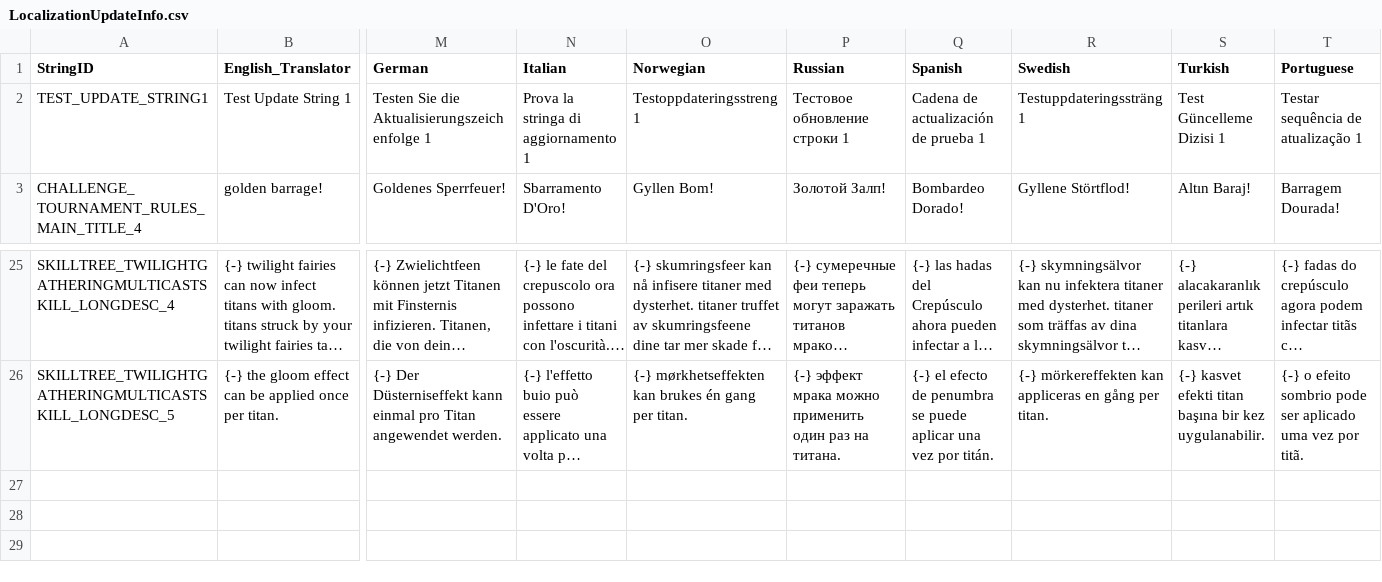
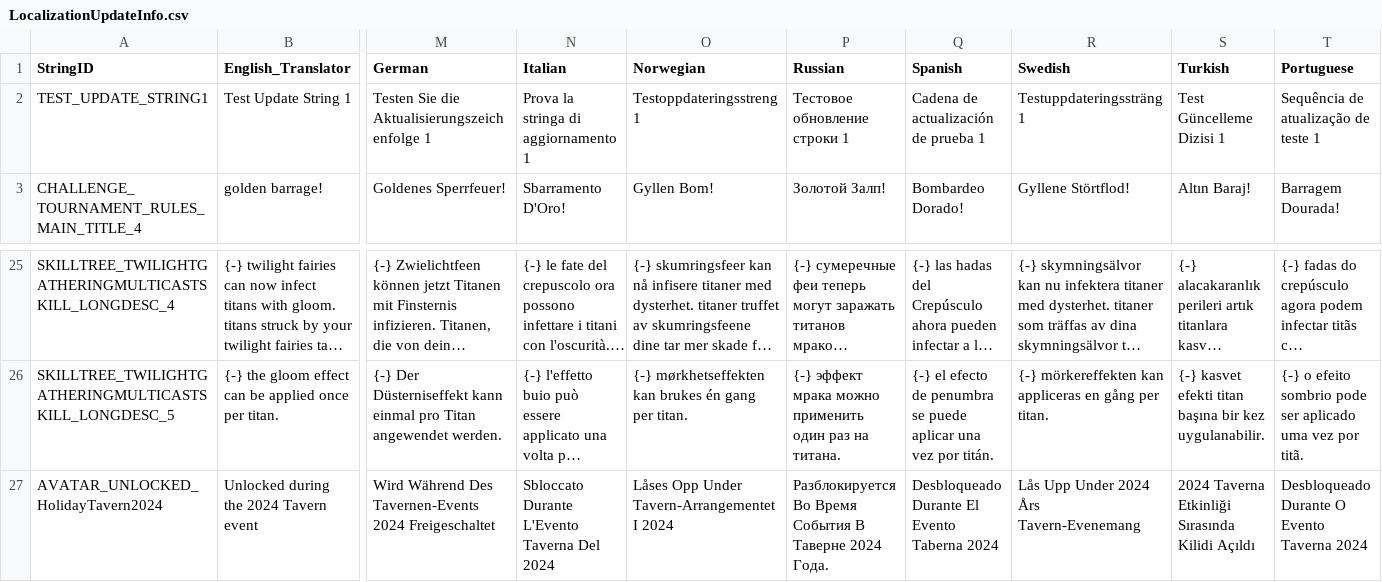
Before and after one commit to rawrzcookie/TT2_CSV, a CSV file: csv/LocalizationUpdateInfo.csv, drawn as a sheet; only a part is shown, gaps mark what is left out; long unchanged cells end in …; rows hold the shown columns only; the diff names each change by its address in the sheet, - before the commit and + after, or states it on an @@ line.

Commit message:
update

```diff
--- a/csv/LocalizationUpdateInfo.csv
+++ b/csv/LocalizationUpdateInfo.csv
-T2 (Portuguese): Testar sequência de atualização 1
+T2 (Portuguese): Sequência de atualização de teste 1
+row 27: AVATAR_UNLOCKED_HolidayTavern2024 | Unlocked during the 2024 Tavern event | Wird Während Des Tavernen-Events 2024 Freigeschaltet | Sbloccato Durante L'Evento Taverna Del 2024 | Låses Opp Under Tavern-Arrangementet I 2024 | Разблокируется Во Время События В Таверне 2024 Года. | Desbloqueado Durante El Evento Taberna 2024 | Lås Upp Under 2024 Års Tavern-Evenemang | 2024 Taverna Etkinliği Sırasında Kilidi Açıldı | Desbloqueado Durante O Evento Taverna 2024
```
